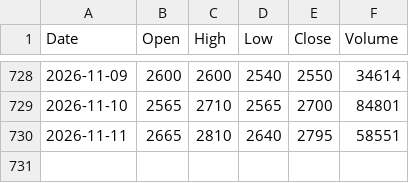
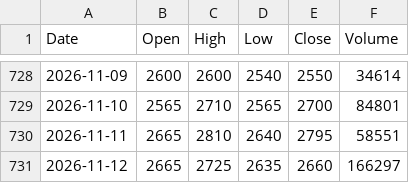
Before and after one commit to imberake86-dotcom/Project, a CSV file: data/prices/이건홀딩스.csv, drawn as a sheet; only a part is shown, gaps mark what is left out; the diff names each change by its address in the sheet, - before the commit and + after, or states it on an @@ line.

```diff
--- a/data/prices/이건홀딩스.csv
+++ b/data/prices/이건홀딩스.csv
+row 731: 2026-11-12 | 2665 | 2725 | 2635 | 2660 | 166297
```
Also changed, not shown: data/prices/그린생명과학.csv, data/prices/블루엠텍.csv, 4 other files.
